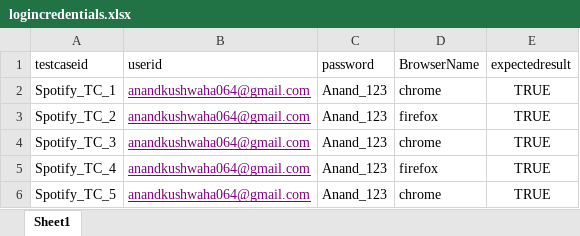
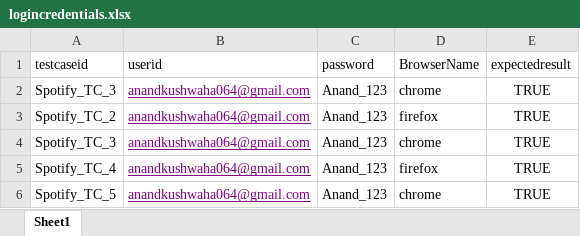
Before and after one commit to anandkushwaha064/SpotifyHomeProject_Updated-19-2-2021, an Excel workbook: src/main/java/com/spotify/resources/logincredentials.xlsx, sheet Sheet1, drawn as a sheet; only a part is shown; values as stored, in another font and other column widths than the file's, no borders; the diff names each change by its address in the sheet, - before the commit and + after, or states it on an @@ line.

Commit message:
here is an update2

```diff
--- a/src/main/java/com/spotify/resources/logincredentials.xlsx (sheet Sheet1)
+++ b/src/main/java/com/spotify/resources/logincredentials.xlsx (sheet Sheet1)
-A2 (testcaseid): Spotify_TC_1
+A2 (testcaseid): Spotify_TC_3
```
